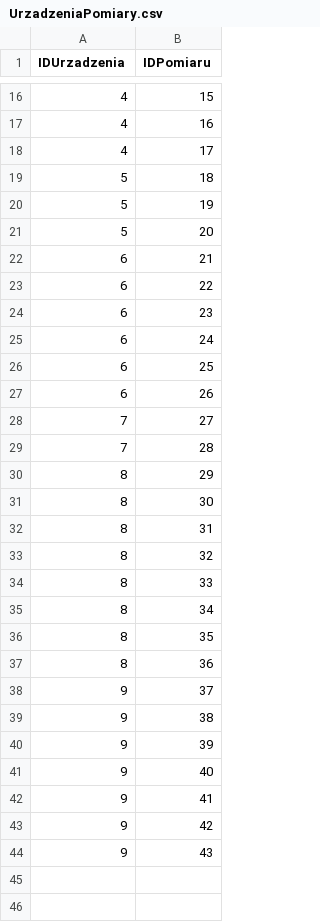
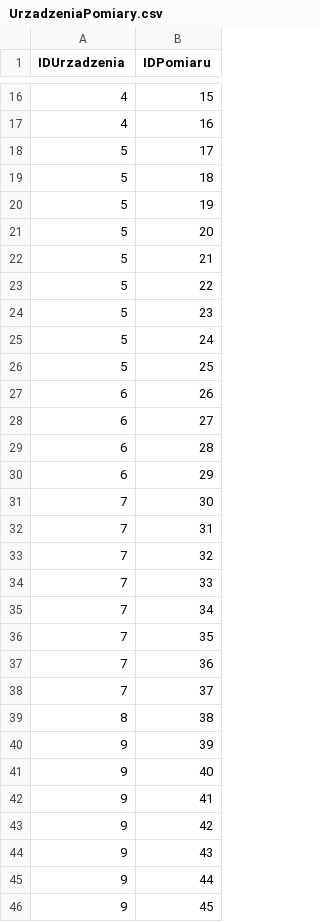
Before and after one commit to LonelyReligion/R-MVB, a CSV file: RMVB_konsola/RMVB_konsola/Pliki wynikowe/UrzadzeniaPomiary.csv, drawn as a sheet; only a part is shown, gaps mark what is left out; the diff covers the shown part only.

```diff
--- a/RMVB_konsola/RMVB_konsola/Pliki wynikowe/UrzadzeniaPomiary.csv
+++ b/RMVB_konsola/RMVB_konsola/Pliki wynikowe/UrzadzeniaPomiary.csv
@@ -17,3 +17,3 @@ IDUrzadzenia,IDPomiaru
 4,16
-4,17
+5,17
 5,18
@@ -21,20 +21,20 @@ IDUrzadzenia,IDPomiaru
 5,20
-6,21
-6,22
-6,23
-6,24
-6,25
+5,21
+5,22
+5,23
+5,24
+5,25
 6,26
-7,27
-7,28
-8,29
-8,30
-8,31
-8,32
-8,33
-8,34
-8,35
-8,36
-9,37
-9,38
+6,27
+6,28
+6,29
+7,30
+7,31
+7,32
+7,33
+7,34
+7,35
+7,36
+7,37
+8,38
 9,39
@@ -44 +44,3 @@ IDUrzadzenia,IDPomiaru
 9,43
+9,44
+9,45
```
Also changed, not shown: 7 edited cells elsewhere in this file, RMVB_konsola/RMVB_konsola/Pliki wynikowe/Pomiary.csv, 4 other files.
